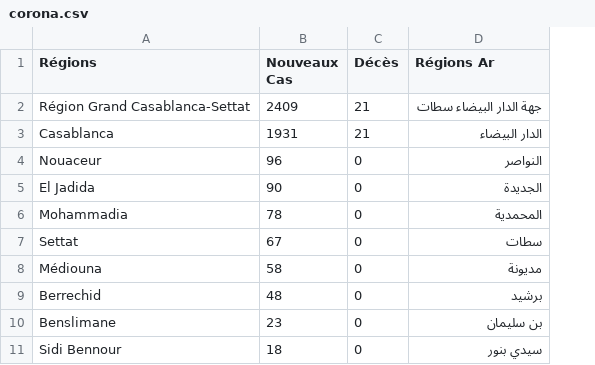
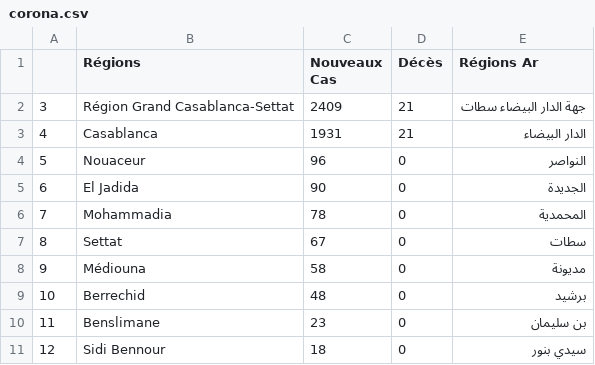
Before and after one commit to moun3imy/morocovid, a CSV file: corona.csv, drawn as a sheet; only a part is shown; the diff names each change by its address in the sheet, - before the commit and + after, or states it on an @@ line.

Commit message:
today's data for corona

```diff
--- a/corona.csv
+++ b/corona.csv
+column A, rows 2-11: 3 | 4 | 5 | 6 | 7 | 8 | 9 | 10 | 11 | 12
```
